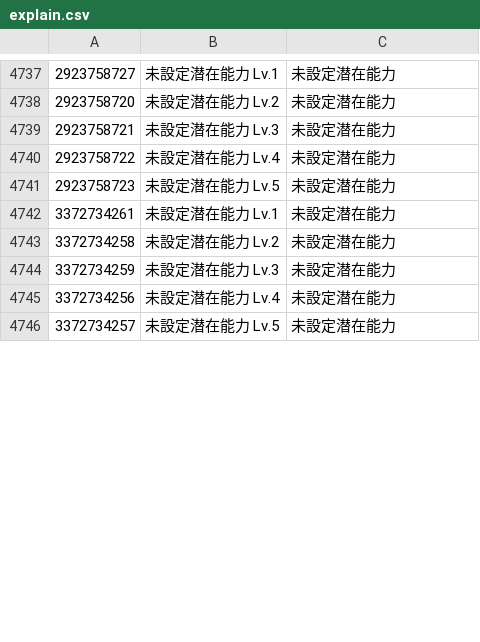
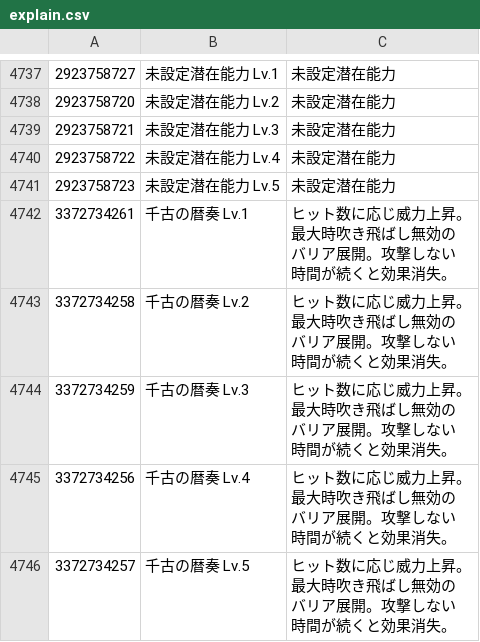
Before and after one commit to CRC32EX/PSO2Data, a CSV file: explain.csv, drawn as a sheet; only a part is shown, gaps mark what is left out; ↵ is a line break in a cell; the diff covers the shown part only; the diff names each change by its address in the sheet, - before the commit and + after, or states it on an @@ line.

```diff
--- a/explain.csv
+++ b/explain.csv
-B4742: 未設定潜在能力 Lv.1
+B4742: 千古の暦奏 Lv.1
-C4742:C4746: 未設定潜在能力
+C4742:C4746: ヒット数に応じ威力上昇。 ↵ 最大時吹き飛ばし無効の ↵ バリア展開。攻撃しない ↵ 時間が続くと効果消失。
-B4743: 未設定潜在能力 Lv.2
+B4743: 千古の暦奏 Lv.2
-B4744: 未設定潜在能力 Lv.3
+B4744: 千古の暦奏 Lv.3
-B4745: 未設定潜在能力 Lv.4
+B4745: 千古の暦奏 Lv.4
-B4746: 未設定潜在能力 Lv.5
+B4746: 千古の暦奏 Lv.5
```
Also changed, not shown: 62 edited cells elsewhere in this file, elements.csv, 1 other file.
